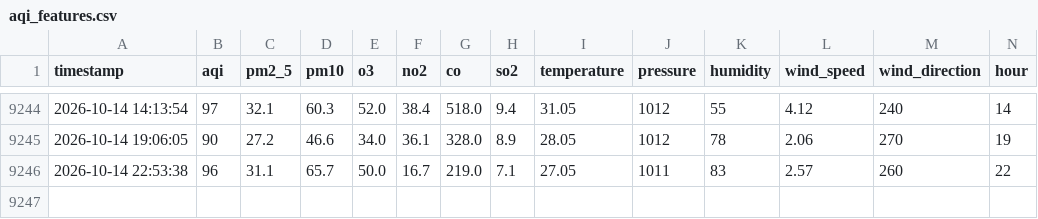
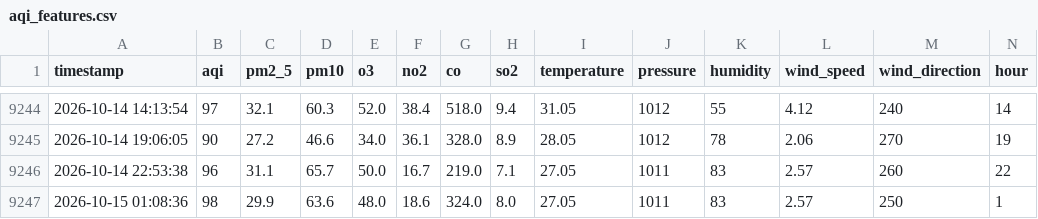
Before and after one commit to murtaza-23/AtmoKHI, a CSV file: data/aqi_features.csv, drawn as a sheet; only a part is shown, gaps mark what is left out; rows hold the shown columns only; the diff names each change by its address in the sheet, - before the commit and + after, or states it on an @@ line.

```diff
--- a/data/aqi_features.csv
+++ b/data/aqi_features.csv
+row 9247: 2026-10-15 01:08:36 | 98 | 29.9 | 63.6 | 48.0 | 18.6 | 324.0 | 8.0 | 27.05 | 1011 | 83 | 2.57 | 250 | 1
```
